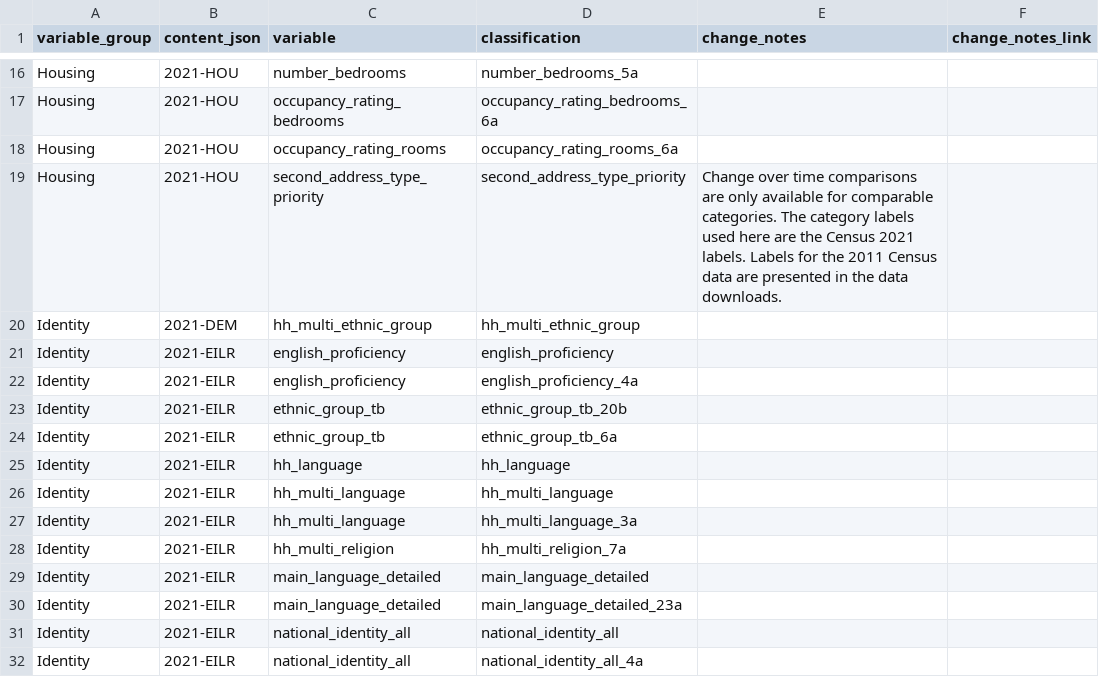
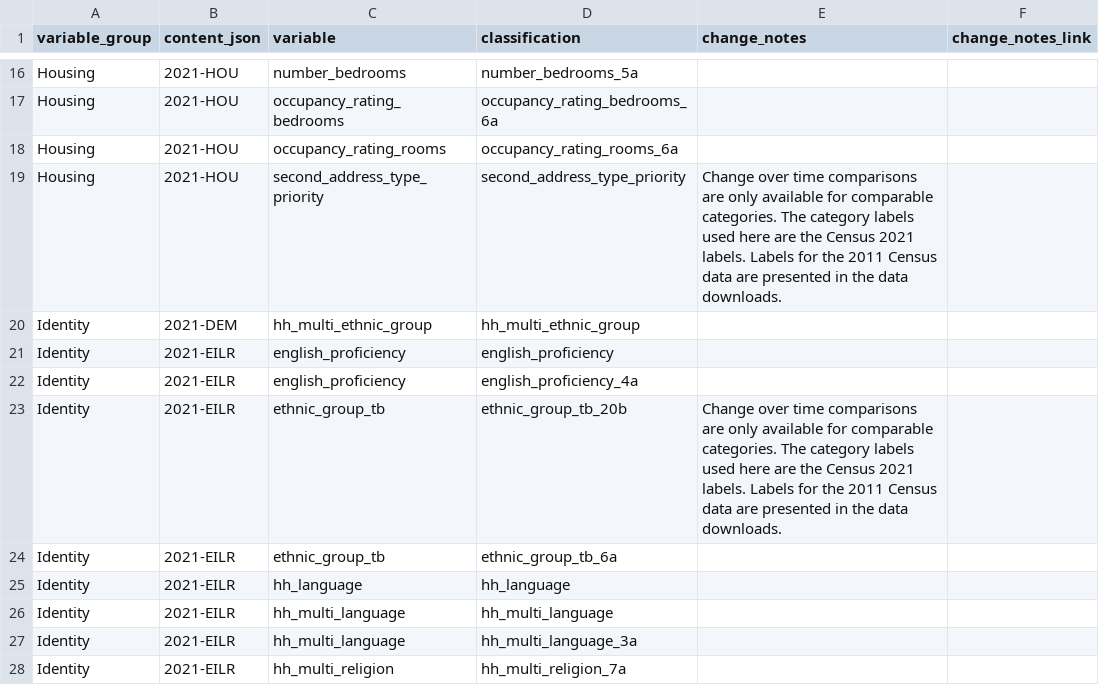
Before and after one commit to ONSdigital/dp-census-atlas, a CSV file: scripts/content/input_metadata_files/classification_mode_specific_notes.csv, drawn as a sheet; only a part is shown, gaps mark what is left out; the shorter side is filled out with more unchanged rows.

Commit message:
Add a mode-specific note for ethnic_group_tb

```diff
--- a/scripts/content/input_metadata_files/classification_mode_specific_notes.csv
+++ b/scripts/content/input_metadata_files/classification_mode_specific_notes.csv
@@ -22,3 +22,3 @@ Identity,2021-EILR,english_proficiency,english_proficiency,,
 Identity,2021-EILR,english_proficiency,english_proficiency_4a,,
-Identity,2021-EILR,ethnic_group_tb,ethnic_group_tb_20b,,
+Identity,2021-EILR,ethnic_group_tb,ethnic_group_tb_20b,"Change over time comparisons are only available for comparable categories. The category labels used here are the Census 2021 labels. Labels for the 2011 Census data are presented in the data downloads.",
 Identity,2021-EILR,ethnic_group_tb,ethnic_group_tb_6a,,
```
